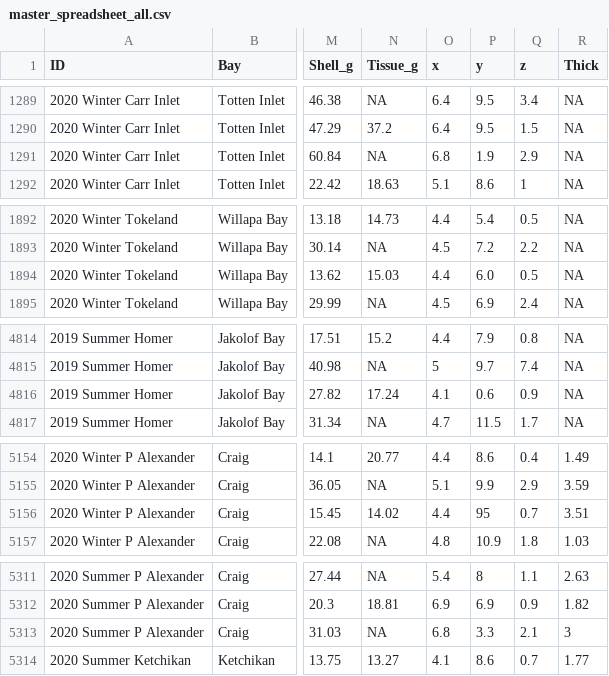
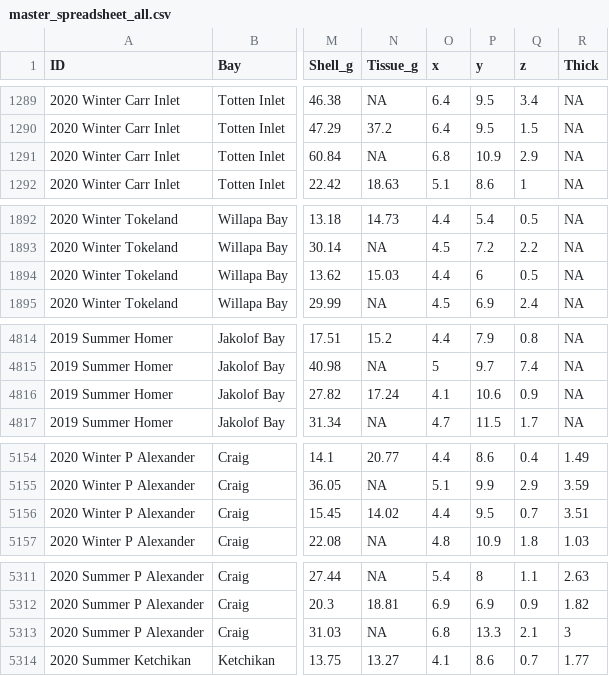
Before and after one commit to wood-lab/Martinelli-et-al._Aquaculture_EnvironModels, a CSV file: master_spreadsheet_all.csv, drawn as a sheet; only a part is shown, gaps mark what is left out; the diff covers the shown part only; the diff names each change by its address in the sheet, - before the commit and + after, or states it on an @@ line.

Commit message:
tweaks to units

```diff
--- a/master_spreadsheet_all.csv
+++ b/master_spreadsheet_all.csv
-P1291 (y): 1.9
+P1291 (y): 10.9
-P1894 (y): 6.0
+P1894 (y): 6
-P4816 (y): 0.6
+P4816 (y): 10.6
-P5156 (y): 95
+P5156 (y): 9.5
-P5313 (y): 3.3
+P5313 (y): 13.3
```
Also changed, not shown: 2 edited cells elsewhere in this file.
